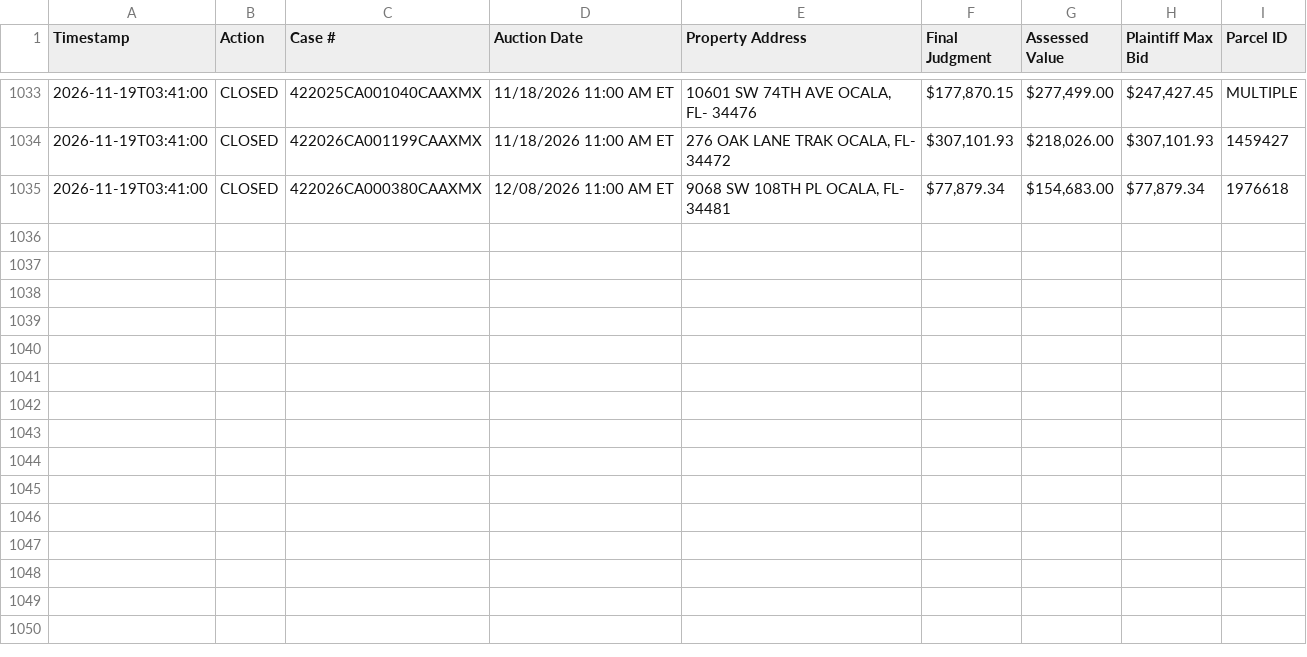
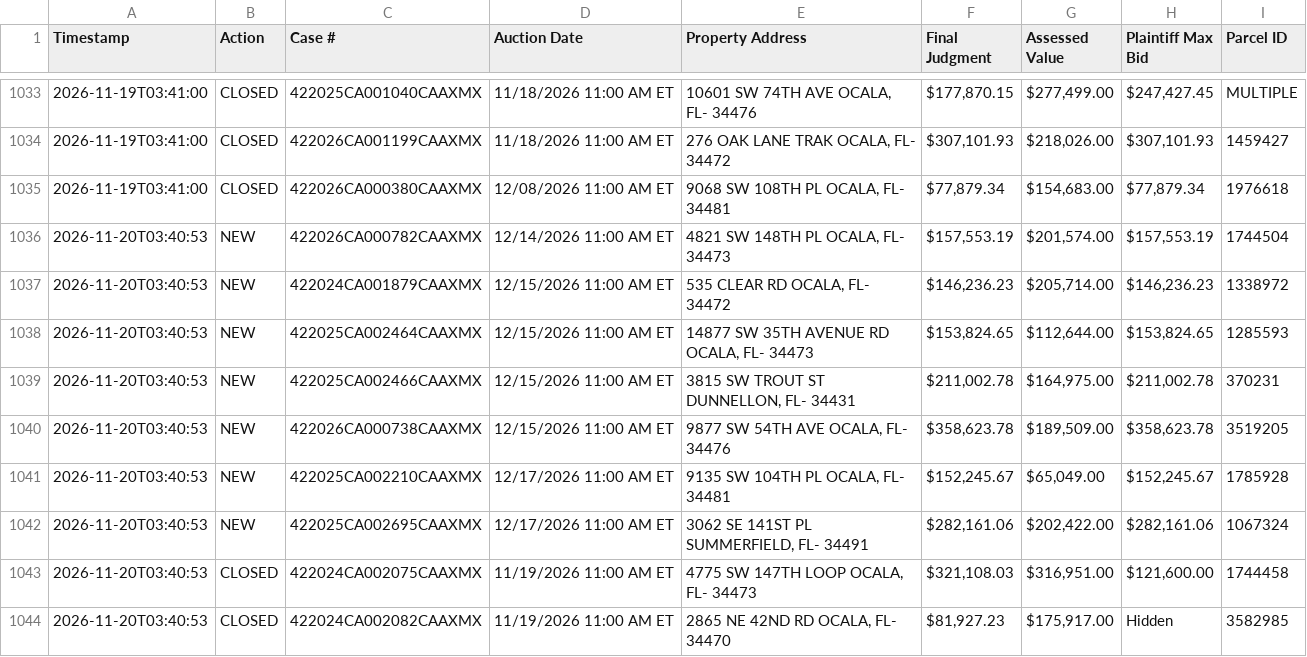
Before and after one commit to figlesias7/realforeclose-marion, a CSV file: data/event_log.csv, drawn as a sheet; only a part is shown, gaps mark what is left out; the diff names each change by its address in the sheet, - before the commit and + after, or states it on an @@ line.

```diff
--- a/data/event_log.csv
+++ b/data/event_log.csv
+row 1036: 2026-11-20T03:40:53 | NEW | 422026CA000782CAAXMX | 12/14/2026 11:00 AM ET | 4821 SW 148TH PL OCALA, FL- 34473 | $157,553.19 | $201,574.00 | $157,553.19 | 1744504
+row 1037: 2026-11-20T03:40:53 | NEW | 422024CA001879CAAXMX | 12/15/2026 11:00 AM ET | 535 CLEAR RD OCALA, FL- 34472 | $146,236.23 | $205,714.00 | $146,236.23 | 1338972
+row 1038: 2026-11-20T03:40:53 | NEW | 422025CA002464CAAXMX | 12/15/2026 11:00 AM ET | 14877 SW 35TH AVENUE RD OCALA, FL- 34473 | $153,824.65 | $112,644.00 | $153,824.65 | 1285593
+row 1039: 2026-11-20T03:40:53 | NEW | 422025CA002466CAAXMX | 12/15/2026 11:00 AM ET | 3815 SW TROUT ST DUNNELLON, FL- 34431 | $211,002.78 | $164,975.00 | $211,002.78 | 370231
+row 1040: 2026-11-20T03:40:53 | NEW | 422026CA000738CAAXMX | 12/15/2026 11:00 AM ET | 9877 SW 54TH AVE OCALA, FL- 34476 | $358,623.78 | $189,509.00 | $358,623.78 | 3519205
+row 1041: 2026-11-20T03:40:53 | NEW | 422025CA002210CAAXMX | 12/17/2026 11:00 AM ET | 9135 SW 104TH PL OCALA, FL- 34481 | $152,245.67 | $65,049.00 | $152,245.67 | 1785928
+row 1042: 2026-11-20T03:40:53 | NEW | 422025CA002695CAAXMX | 12/17/2026 11:00 AM ET | 3062 SE 141ST PL SUMMERFIELD, FL- 34491 | $282,161.06 | $202,422.00 | $282,161.06 | 1067324
+row 1043: 2026-11-20T03:40:53 | CLOSED | 422024CA002075CAAXMX | 11/19/2026 11:00 AM ET | 4775 SW 147TH LOOP OCALA, FL- 34473 | $321,108.03 | $316,951.00 | $121,600.00 | 1744458
+row 1044: 2026-11-20T03:40:53 | CLOSED | 422024CA002082CAAXMX | 11/19/2026 11:00 AM ET | 2865 NE 42ND RD OCALA, FL- 34470 | $81,927.23 | $175,917.00 | Hidden | 3582985
```
Also changed, not shown: data/active_foreclosures.csv, data/all_seen.csv, 3 other files.
